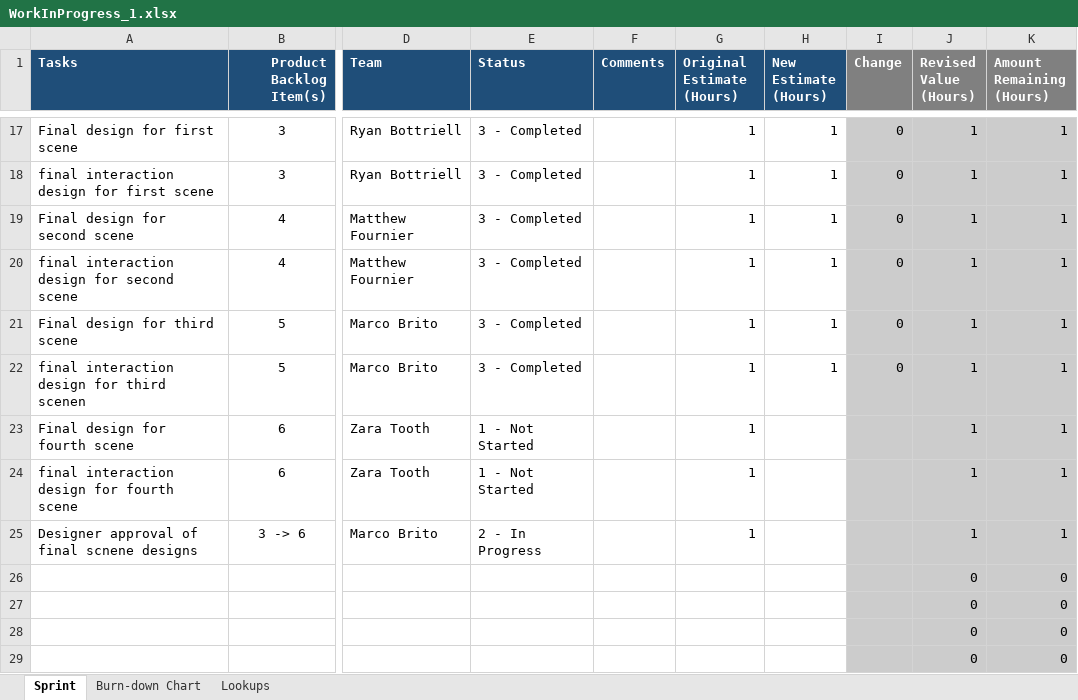
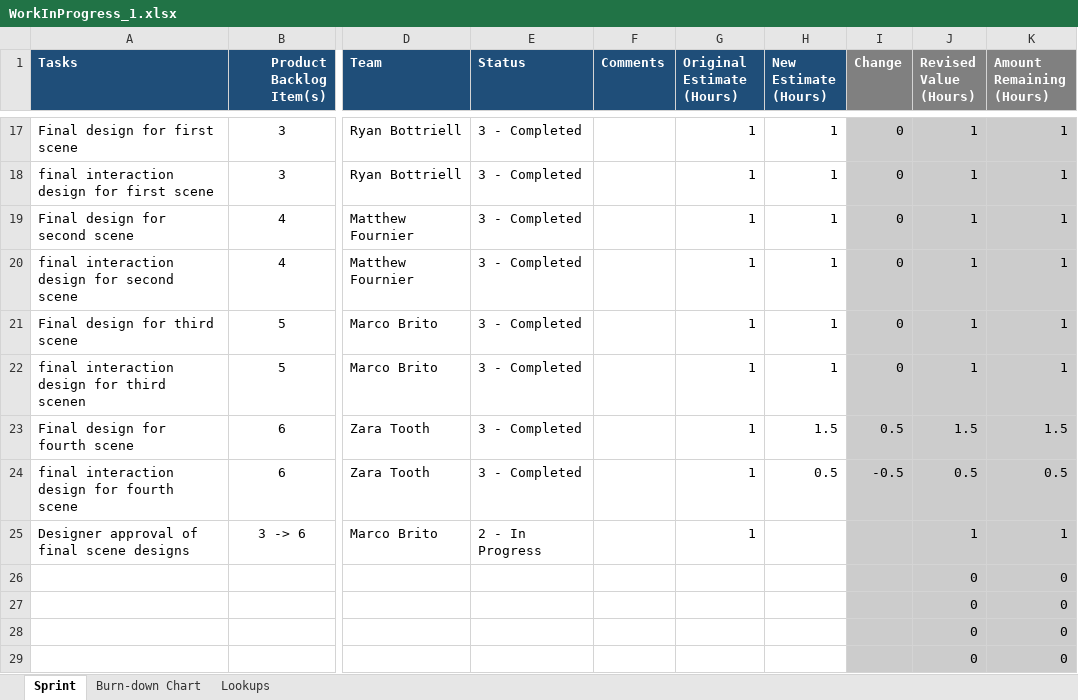
Before and after one commit to rydrman/ReactiveSpace, an Excel workbook: Docs/00_SCRUM_Files/01_Milestone1/WorkInProgress_1/WorkInProgress_1.xlsx, sheet Sprint, drawn as a sheet; only a part is shown, gaps mark what is left out; values as stored, in another font and other column widths than the file's, no borders; conditional formats not drawn; the diff names each change by its address in the sheet, - before the commit and + after, or states it on an @@ line.

Commit message:
added new comp design
comp design for marco's approval/change.

```diff
--- a/Docs/00_SCRUM_Files/01_Milestone1/WorkInProgress_1/WorkInProgress_1.xlsx (sheet Sprint)
+++ b/Docs/00_SCRUM_Files/01_Milestone1/WorkInProgress_1/WorkInProgress_1.xlsx (sheet Sprint)
-E23:E24 (Status): 1 - Not Started
+E23:E24 (Status): 3 - Completed
-H23 (New Estimate (Hours)): (empty)
+H23 (New Estimate (Hours)): 1.5
-I23 (Change): (empty)
+I23 (Change): 0.5
-J23 (Revised Value (Hours)): 1
+J23 (Revised Value (Hours)): 1.5
-K23 (Amount Remaining (Hours)): 1
+K23 (Amount Remaining (Hours)): 1.5
-H24 (New Estimate (Hours)): (empty)
+H24 (New Estimate (Hours)): 0.5
-I24 (Change): (empty)
+I24 (Change): -0.5
-J24 (Revised Value (Hours)): 1
+J24 (Revised Value (Hours)): 0.5
-K24 (Amount Remaining (Hours)): 1
+K24 (Amount Remaining (Hours)): 0.5
-A25 (Tasks): Designer approval of final scnene designs
+A25 (Tasks): Designer approval of final scene designs
```
Also changed, not shown: charts or pictures, 5 other files.
